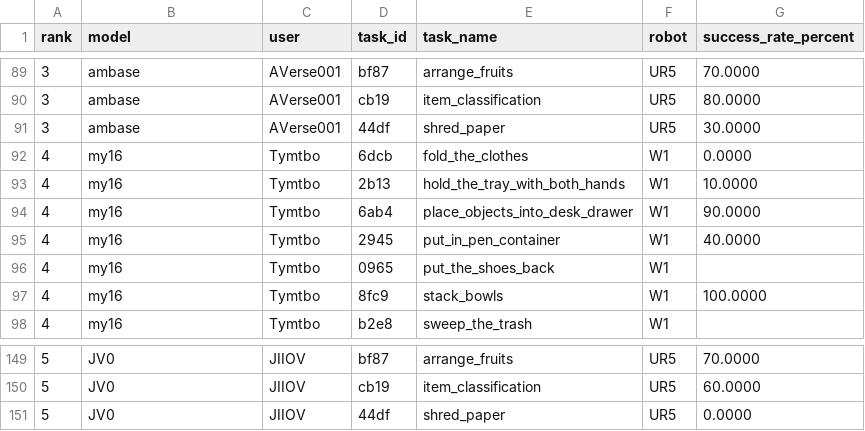
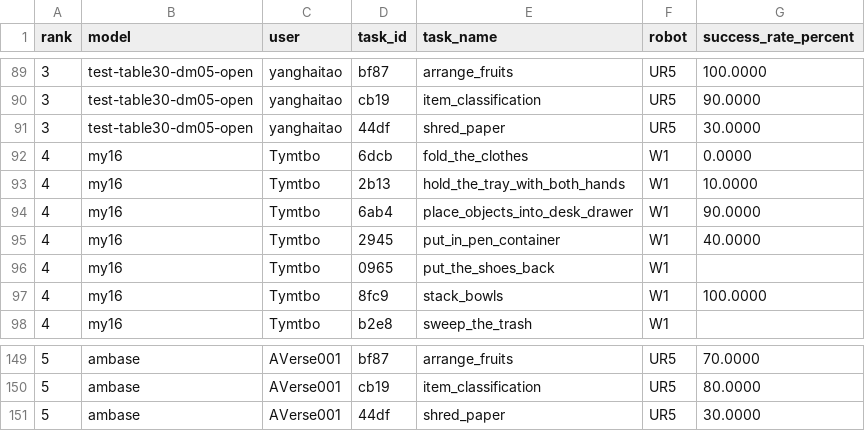
Before and after one commit to cybercat521/leaderboard, a CSV file: data/table30-v2-tasks.csv, drawn as a sheet; only a part is shown, gaps mark what is left out; the diff covers the shown part only.

```diff
--- a/data/table30-v2-tasks.csv
+++ b/data/table30-v2-tasks.csv
@@ -89,4 +89,4 @@ rank,model,user,task_id,task_name,robot,success_rate_percent
-3,ambase,AVerse001,bf87,arrange_fruits,UR5,70.0000
-3,ambase,AVerse001,cb19,item_classification,UR5,80.0000
-3,ambase,AVerse001,44df,shred_paper,UR5,30.0000
+3,test-table30-dm05-open,yanghaitao,bf87,arrange_fruits,UR5,100.0000
+3,test-table30-dm05-open,yanghaitao,cb19,item_classification,UR5,90.0000
+3,test-table30-dm05-open,yanghaitao,44df,shred_paper,UR5,30.0000
 4,my16,Tymtbo,6dcb,fold_the_clothes,W1,0.0000
@@ -149,3 +149,3 @@ rank,model,user,task_id,task_name,robot,success_rate_percent
-5,JV0,JIIOV,bf87,arrange_fruits,UR5,70.0000
-5,JV0,JIIOV,cb19,item_classification,UR5,60.0000
-5,JV0,JIIOV,44df,shred_paper,UR5,0.0000
+5,ambase,AVerse001,bf87,arrange_fruits,UR5,70.0000
+5,ambase,AVerse001,cb19,item_classification,UR5,80.0000
+5,ambase,AVerse001,44df,shred_paper,UR5,30.0000
```
Also changed, not shown: 145 edited cells elsewhere in this file, data/table30-v2-capabilities.csv, 10 other files.
